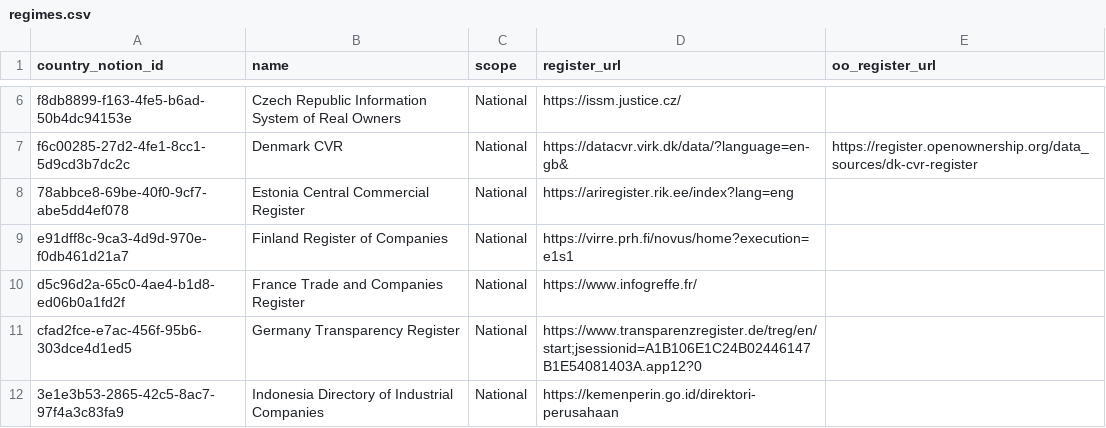
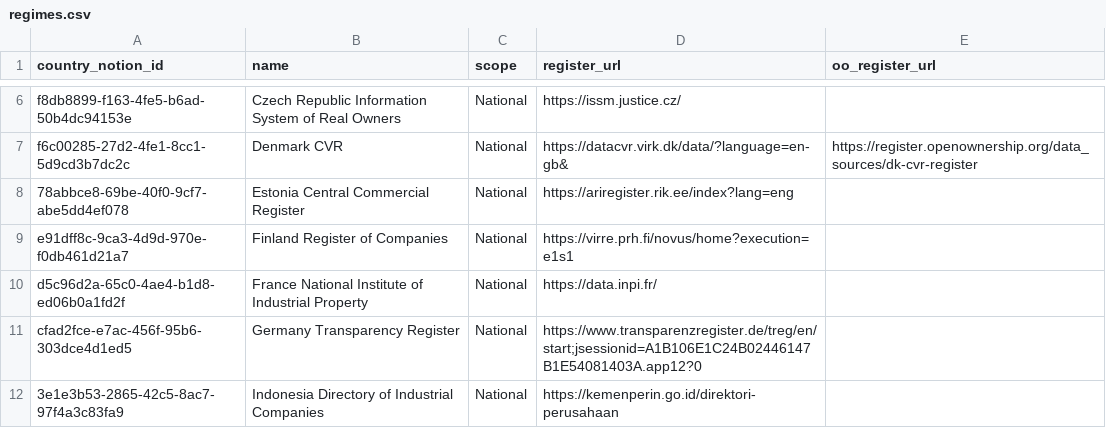
Before and after one commit to openownership/openownership.beta, a CSV file: _data/regimes.csv, drawn as a sheet; only a part is shown, gaps mark what is left out.

```diff
--- a/_data/regimes.csv
+++ b/_data/regimes.csv
@@ -9,3 +9,3 @@
 "e91dff8c-9ca3-4d9d-970e-f0db461d21a7","Finland Register of Companies","National","https://virre.prh.fi/novus/home?execution=e1s1",""
-"d5c96d2a-65c0-4ae4-b1d8-ed06b0a1fd2f","France Trade and Companies Register","National","https://www.infogreffe.fr/",""
+"d5c96d2a-65c0-4ae4-b1d8-ed06b0a1fd2f","France National Institute of Industrial Property","National","https://data.inpi.fr/",""
 "cfad2fce-e7ac-456f-95b6-303dce4d1ed5","Germany Transparency Register","National","https://www.transparenzregister.de/treg/en/start;jsessionid=A1B106E1C24B02446147B1E54081403A.app12?0",""
```
Also changed, not shown: _data/countries.csv, 2 other files.
